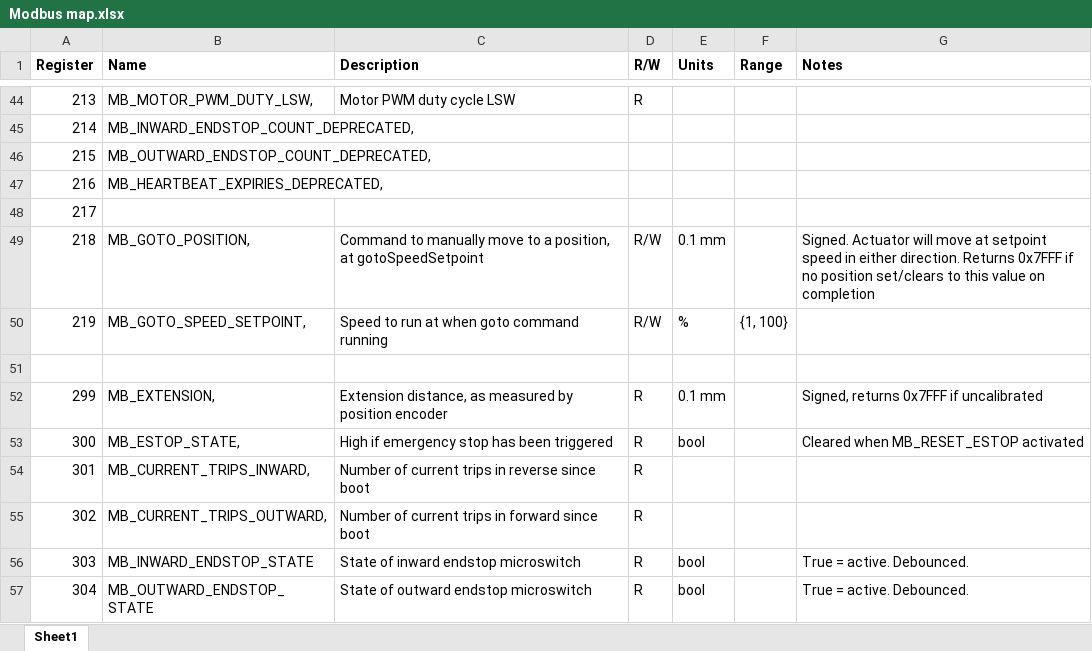
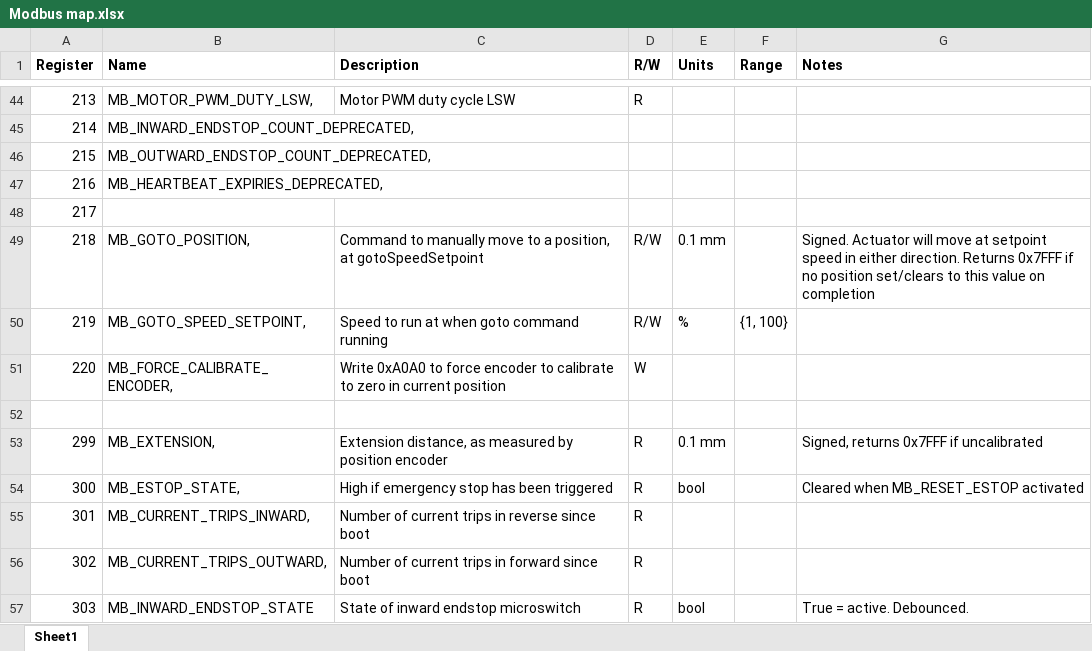
Before and after one commit to makemob/Huhu, an Excel workbook: Modbus map.xlsx, sheet Sheet1, drawn as a sheet; only a part is shown, gaps mark what is left out; the shorter side is filled out with more unchanged rows; values as stored, in another font and other column widths than the file's, no borders; the diff names each change by its address in the sheet, - before the commit and + after, or states it on an @@ line.

Commit message:
Add force calibrate function

```diff
--- a/Modbus map.xlsx (sheet Sheet1)
+++ b/Modbus map.xlsx (sheet Sheet1)
+row 51: 220 | MB_FORCE_CALIBRATE_ENCODER, | Write 0xA0A0 to force encoder to calibrate to zero in current position | W
```
Also changed, not shown: 4 other files.
